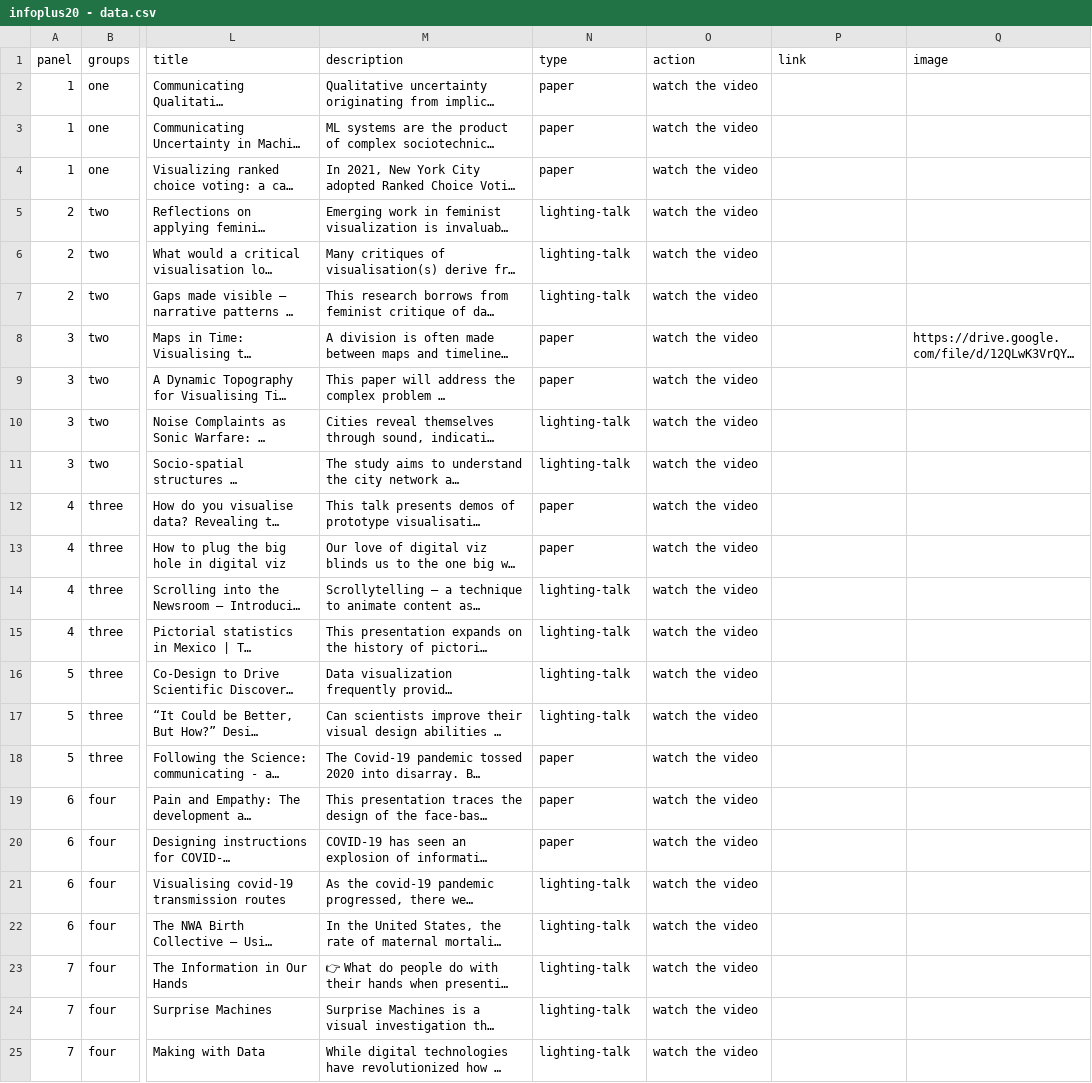
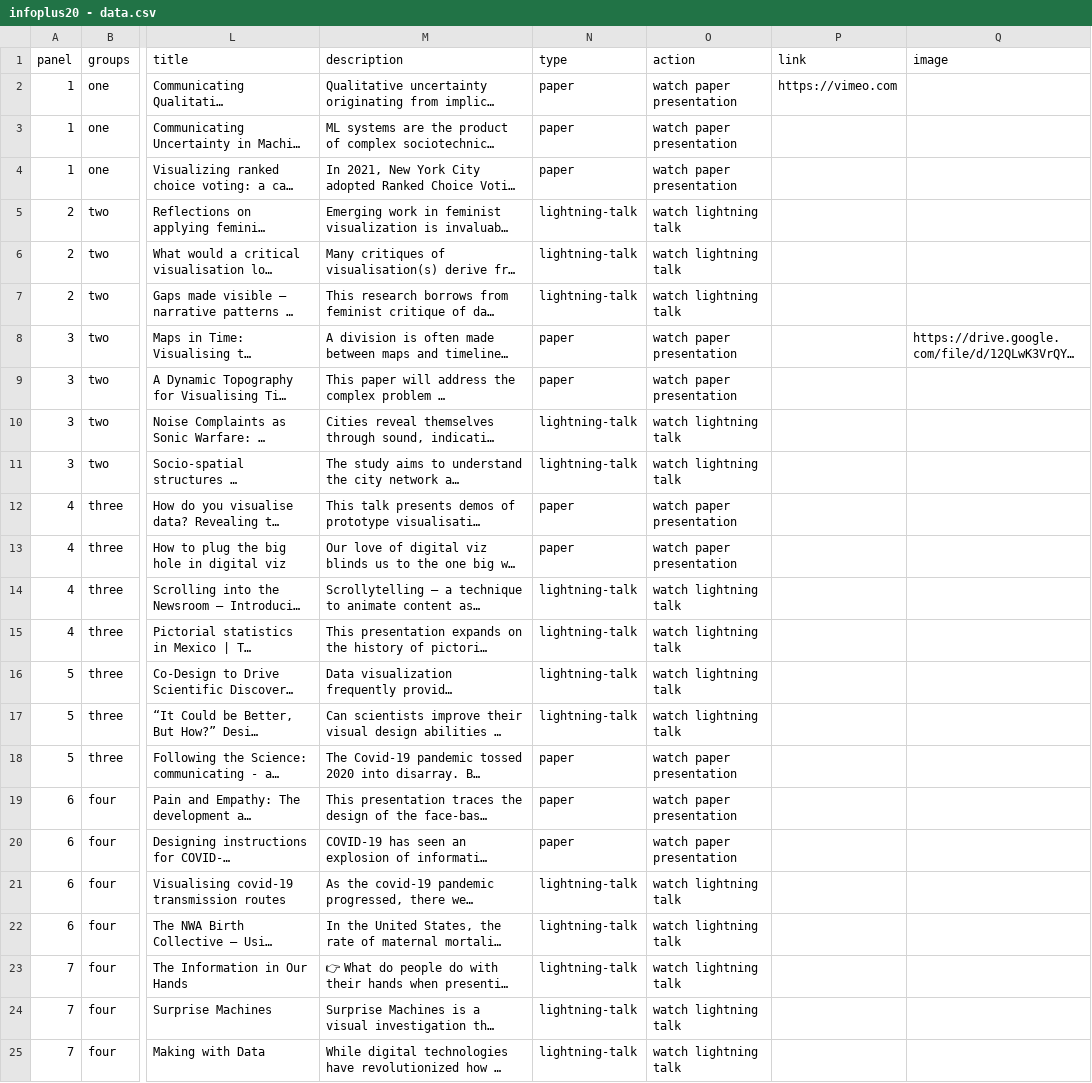
Before and after one commit to bea92/infoplus-2020, a CSV file: infoplus20 - data.csv, drawn as a sheet; only a part is shown, gaps mark what is left out; long unchanged cells end in …; the diff names each change by its address in the sheet, - before the commit and + after, or states it on an @@ line.

```diff
--- a/infoplus20 - data.csv
+++ b/infoplus20 - data.csv
-O2:O4 (action): watch the video
+O2:O4 (action): watch paper presentation
-P2 (link): (empty)
+P2 (link): https://vimeo.com
-N5:N7 (type): lighting-talk
+N5:N7 (type): lightning-talk
-O5:O7 (action): watch the video
+O5:O7 (action): watch lightning talk
-O8:O9 (action): watch the video
+O8:O9 (action): watch paper presentation
-N10:N11 (type): lighting-talk
+N10:N11 (type): lightning-talk
-O10:O11 (action): watch the video
+O10:O11 (action): watch lightning talk
-O12:O13 (action): watch the video
+O12:O13 (action): watch paper presentation
-N14:N17 (type): lighting-talk
+N14:N17 (type): lightning-talk
-O14:O17 (action): watch the video
+O14:O17 (action): watch lightning talk
-O18:O20 (action): watch the video
+O18:O20 (action): watch paper presentation
-N21:N25 (type): lighting-talk
+N21:N25 (type): lightning-talk
-O21:O25 (action): watch the video
+O21:O25 (action): watch lightning talk
```
Also changed, not shown: 3 other files.
